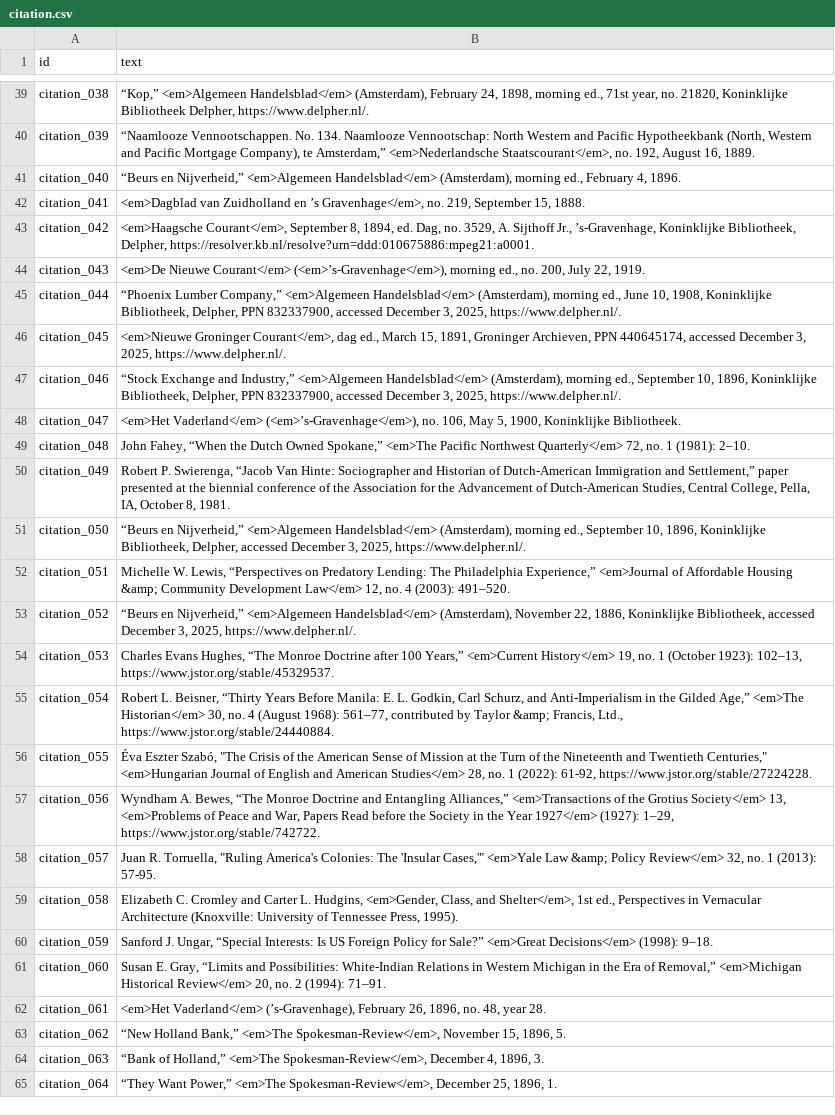
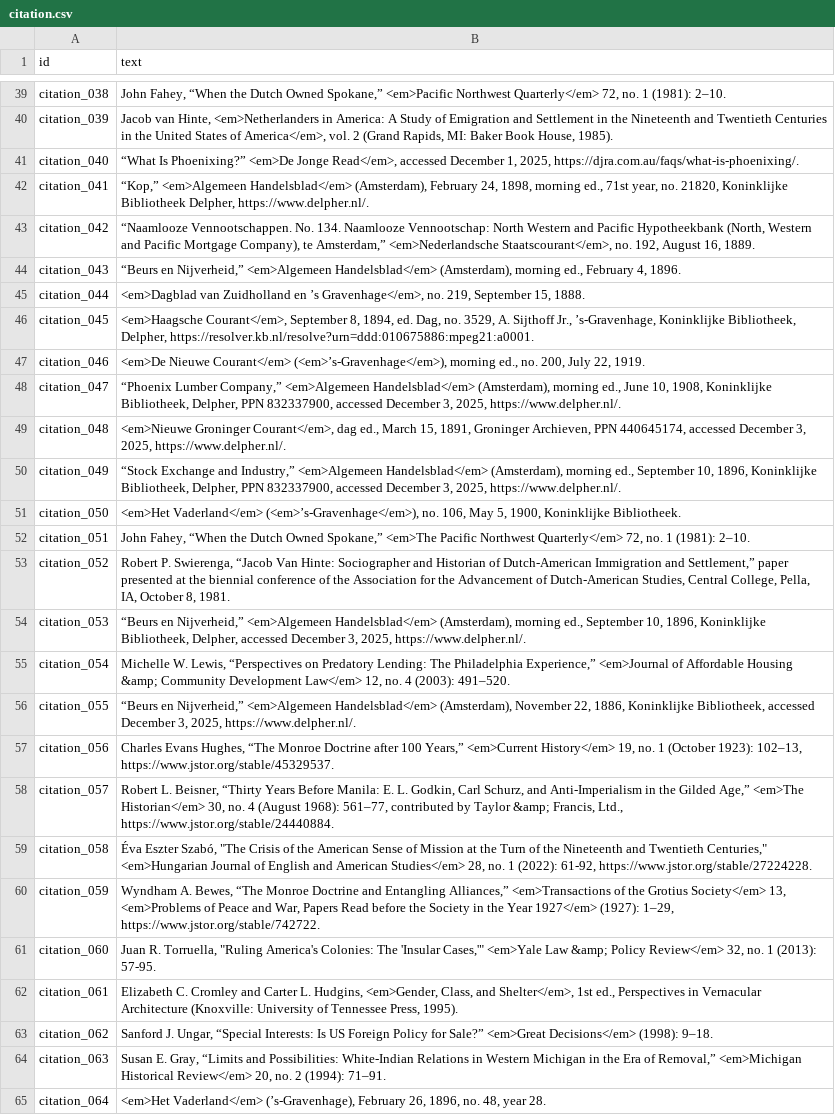
Before and after one commit to Scholarly-Projects/make_believe, a CSV file: _data/citation.csv, drawn as a sheet; only a part is shown, gaps mark what is left out; the diff covers the shown part only; the diff names each change by its address in the sheet, - before the commit and + after, or states it on an @@ line.

```diff
--- a/_data/citation.csv
+++ b/_data/citation.csv
-B39 (text): “Kop,” <em>Algemeen Handelsblad</em> (Amsterdam), February 24, 1898, morning ed., 71st year, no. 21820, Koninklijke Bibliotheek Delpher, https://www.delpher.nl/.
+B39 (text): John Fahey, “When the Dutch Owned Spokane,” <em>Pacific Northwest Quarterly</em> 72, no. 1 (1981): 2–10.
-B40 (text): “Naamlooze Vennootschappen. No. 134. Naamlooze Vennootschap: North Western and Pacific Hypotheekbank (North, Western and Pacific Mortgage Company), te Amsterdam,” <em>Nederlandsche Staatscourant</em>, no. 192, August 16, 1889.
+B40 (text): Jacob van Hinte, <em>Netherlanders in America: A Study of Emigration and Settlement in the Nineteenth and Twentieth Centuries in the United States of America</em>, vol. 2 (Grand Rapids, MI: Baker Book House, 1985).
-B41 (text): “Beurs en Nijverheid,” <em>Algemeen Handelsblad</em> (Amsterdam), morning ed., February 4, 1896.
+B41 (text): “What Is Phoenixing?” <em>De Jonge Read</em>, accessed December 1, 2025, https://djra.com.au/faqs/what-is-phoenixing/.
-B42 (text): <em>Dagblad van Zuidholland en ’s Gravenhage</em>, no. 219, September 15, 1888.
+B42 (text): “Kop,” <em>Algemeen Handelsblad</em> (Amsterdam), February 24, 1898, morning ed., 71st year, no. 21820, Koninklijke Bibliotheek Delpher, https://www.delpher.nl/.
-B43 (text): <em>Haagsche Courant</em>, September 8, 1894, ed. Dag, no. 3529, A. Sijthoff Jr., ’s-Gravenhage, Koninklijke Bibliotheek, Delpher, https://resolver.kb.nl/resolve?urn=ddd:010675886:mpeg21:a0001.
+B43 (text): “Naamlooze Vennootschappen. No. 134. Naamlooze Vennootschap: North Western and Pacific Hypotheekbank (North, Western and Pacific Mortgage Company), te Amsterdam,” <em>Nederlandsche Staatscourant</em>, no. 192, August 16, 1889.
-B44 (text): <em>De Nieuwe Courant</em> (<em>’s-Gravenhage</em>), morning ed., no. 200, July 22, 1919.
+B44 (text): “Beurs en Nijverheid,” <em>Algemeen Handelsblad</em> (Amsterdam), morning ed., February 4, 1896.
-B45 (text): “Phoenix Lumber Company,” <em>Algemeen Handelsblad</em> (Amsterdam), morning ed., June 10, 1908, Koninklijke Bibliotheek, Delpher, PPN 832337900, accessed December 3, 2025, https://www.delpher.nl/.
+B45 (text): <em>Dagblad van Zuidholland en ’s Gravenhage</em>, no. 219, September 15, 1888.
-B46 (text): <em>Nieuwe Groninger Courant</em>, dag ed., March 15, 1891, Groninger Archieven, PPN 440645174, accessed December 3, 2025, https://www.delpher.nl/.
+B46 (text): <em>Haagsche Courant</em>, September 8, 1894, ed. Dag, no. 3529, A. Sijthoff Jr., ’s-Gravenhage, Koninklijke Bibliotheek, Delpher, https://resolver.kb.nl/resolve?urn=ddd:010675886:mpeg21:a0001.
-B47 (text): “Stock Exchange and Industry,” <em>Algemeen Handelsblad</em> (Amsterdam), morning ed., September 10, 1896, Koninklijke Bibliotheek, Delpher, PPN 832337900, accessed December 3, 2025, https://www.delpher.nl/.
+B47 (text): <em>De Nieuwe Courant</em> (<em>’s-Gravenhage</em>), morning ed., no. 200, July 22, 1919.
-B48 (text): <em>Het Vaderland</em> (<em>’s-Gravenhage</em>), no. 106, May 5, 1900, Koninklijke Bibliotheek.
+B48 (text): “Phoenix Lumber Company,” <em>Algemeen Handelsblad</em> (Amsterdam), morning ed., June 10, 1908, Koninklijke Bibliotheek, Delpher, PPN 832337900, accessed December 3, 2025, https://www.delpher.nl/.
-B49 (text): John Fahey, “When the Dutch Owned Spokane,” <em>The Pacific Northwest Quarterly</em> 72, no. 1 (1981): 2–10.
+B49 (text): <em>Nieuwe Groninger Courant</em>, dag ed., March 15, 1891, Groninger Archieven, PPN 440645174, accessed December 3, 2025, https://www.delpher.nl/.
-B50 (text): Robert P. Swierenga, “Jacob Van Hinte: Sociographer and Historian of Dutch-American Immigration and Settlement,” paper presented at the biennial conference of the Association for the Advancement of Dutch-American Studies, Central College, Pella, IA, October 8, 1981.
+B50 (text): “Stock Exchange and Industry,” <em>Algemeen Handelsblad</em> (Amsterdam), morning ed., September 10, 1896, Koninklijke Bibliotheek, Delpher, PPN 832337900, accessed December 3, 2025, https://www.delpher.nl/.
-B51 (text): “Beurs en Nijverheid,” <em>Algemeen Handelsblad</em> (Amsterdam), morning ed., September 10, 1896, Koninklijke Bibliotheek, Delpher, accessed December 3, 2025, https://www.delpher.nl/.
+B51 (text): <em>Het Vaderland</em> (<em>’s-Gravenhage</em>), no. 106, May 5, 1900, Koninklijke Bibliotheek.
-B52 (text): Michelle W. Lewis, “Perspectives on Predatory Lending: The Philadelphia Experience,” <em>Journal of Affordable Housing &amp; Community Development Law</em> 12, no. 4 (2003): 491–520.
+B52 (text): John Fahey, “When the Dutch Owned Spokane,” <em>The Pacific Northwest Quarterly</em> 72, no. 1 (1981): 2–10.
-B53 (text): “Beurs en Nijverheid,” <em>Algemeen Handelsblad</em> (Amsterdam), November 22, 1886, Koninklijke Bibliotheek, accessed December 3, 2025, https://www.delpher.nl/.
+B53 (text): Robert P. Swierenga, “Jacob Van Hinte: Sociographer and Historian of Dutch-American Immigration and Settlement,” paper presented at the biennial conference of the Association for the Advancement of Dutch-American Studies, Central College, Pella, IA, October 8, 1981.
-B54 (text): Charles Evans Hughes, “The Monroe Doctrine after 100 Years,” <em>Current History</em> 19, no. 1 (October 1923): 102–13, https://www.jstor.org/stable/45329537.
+B54 (text): “Beurs en Nijverheid,” <em>Algemeen Handelsblad</em> (Amsterdam), morning ed., September 10, 1896, Koninklijke Bibliotheek, Delpher, accessed December 3, 2025, https://www.delpher.nl/.
-B55 (text): Robert L. Beisner, “Thirty Years Before Manila: E. L. Godkin, Carl Schurz, and Anti-Imperialism in the Gilded Age,” <em>The Historian</em> 30, no. 4 (August 1968): 561–77, contributed by Taylor &amp; Francis, Ltd., https://www.jstor.org/stable/24440884.
+B55 (text): Michelle W. Lewis, “Perspectives on Predatory Lending: The Philadelphia Experience,” <em>Journal of Affordable Housing &amp; Community Development Law</em> 12, no. 4 (2003): 491–520.
-B56 (text): Éva Eszter Szabó, "The Crisis of the American Sense of Mission at the Turn of the Nineteenth and Twentieth Centuries," <em>Hungarian Journal of English and American Studies</em> 28, no. 1 (2022): 61-92, https://www.jstor.org/stable/27224228.
+B56 (text): “Beurs en Nijverheid,” <em>Algemeen Handelsblad</em> (Amsterdam), November 22, 1886, Koninklijke Bibliotheek, accessed December 3, 2025, https://www.delpher.nl/.
-B57 (text): Wyndham A. Bewes, “The Monroe Doctrine and Entangling Alliances,” <em>Transactions of the Grotius Society</em> 13, <em>Problems of Peace and War, Papers Read before the Society in the Year 1927</em> (1927): 1–29, https://www.jstor.org/stable/742722.
+B57 (text): Charles Evans Hughes, “The Monroe Doctrine after 100 Years,” <em>Current History</em> 19, no. 1 (October 1923): 102–13, https://www.jstor.org/stable/45329537.
-B58 (text): Juan R. Torruella, "Ruling America's Colonies: The 'Insular Cases,'" <em>Yale Law &amp; Policy Review</em> 32, no. 1 (2013): 57-95.
+B58 (text): Robert L. Beisner, “Thirty Years Before Manila: E. L. Godkin, Carl Schurz, and Anti-Imperialism in the Gilded Age,” <em>The Historian</em> 30, no. 4 (August 1968): 561–77, contributed by Taylor &amp; Francis, Ltd., https://www.jstor.org/stable/24440884.
-B59 (text): Elizabeth C. Cromley and Carter L. Hudgins, <em>Gender, Class, and Shelter</em>, 1st ed., Perspectives in Vernacular Architecture (Knoxville: University of Tennessee Press, 1995).
+B59 (text): Éva Eszter Szabó, "The Crisis of the American Sense of Mission at the Turn of the Nineteenth and Twentieth Centuries," <em>Hungarian Journal of English and American Studies</em> 28, no. 1 (2022): 61-92, https://www.jstor.org/stable/27224228.
-B60 (text): Sanford J. Ungar, “Special Interests: Is US Foreign Policy for Sale?” <em>Great Decisions</em> (1998): 9–18.
+B60 (text): Wyndham A. Bewes, “The Monroe Doctrine and Entangling Alliances,” <em>Transactions of the Grotius Society</em> 13, <em>Problems of Peace and War, Papers Read before the Society in the Year 1927</em> (1927): 1–29, https://www.jstor.org/stable/742722.
-B61 (text): Susan E. Gray, “Limits and Possibilities: White-Indian Relations in Western Michigan in the Era of Removal,” <em>Michigan Historical Review</em> 20, no. 2 (1994): 71–91.
+B61 (text): Juan R. Torruella, "Ruling America's Colonies: The 'Insular Cases,'" <em>Yale Law &amp; Policy Review</em> 32, no. 1 (2013): 57-95.
-B62 (text): <em>Het Vaderland</em> (’s-Gravenhage), February 26, 1896, no. 48, year 28.
+B62 (text): Elizabeth C. Cromley and Carter L. Hudgins, <em>Gender, Class, and Shelter</em>, 1st ed., Perspectives in Vernacular Architecture (Knoxville: University of Tennessee Press, 1995).
-B63 (text): “New Holland Bank,” <em>The Spokesman-Review</em>, November 15, 1896, 5.
+B63 (text): Sanford J. Ungar, “Special Interests: Is US Foreign Policy for Sale?” <em>Great Decisions</em> (1998): 9–18.
-B64 (text): “Bank of Holland,” <em>The Spokesman-Review</em>, December 4, 1896, 3.
+B64 (text): Susan E. Gray, “Limits and Possibilities: White-Indian Relations in Western Michigan in the Era of Removal,” <em>Michigan Historical Review</em> 20, no. 2 (1994): 71–91.
-B65 (text): “They Want Power,” <em>The Spokesman-Review</em>, December 25, 1896, 1.
+B65 (text): <em>Het Vaderland</em> (’s-Gravenhage), February 26, 1896, no. 48, year 28.
```
Also changed, not shown: 3 added rows and 127 edited cells elsewhere in this file, 1 other file.
